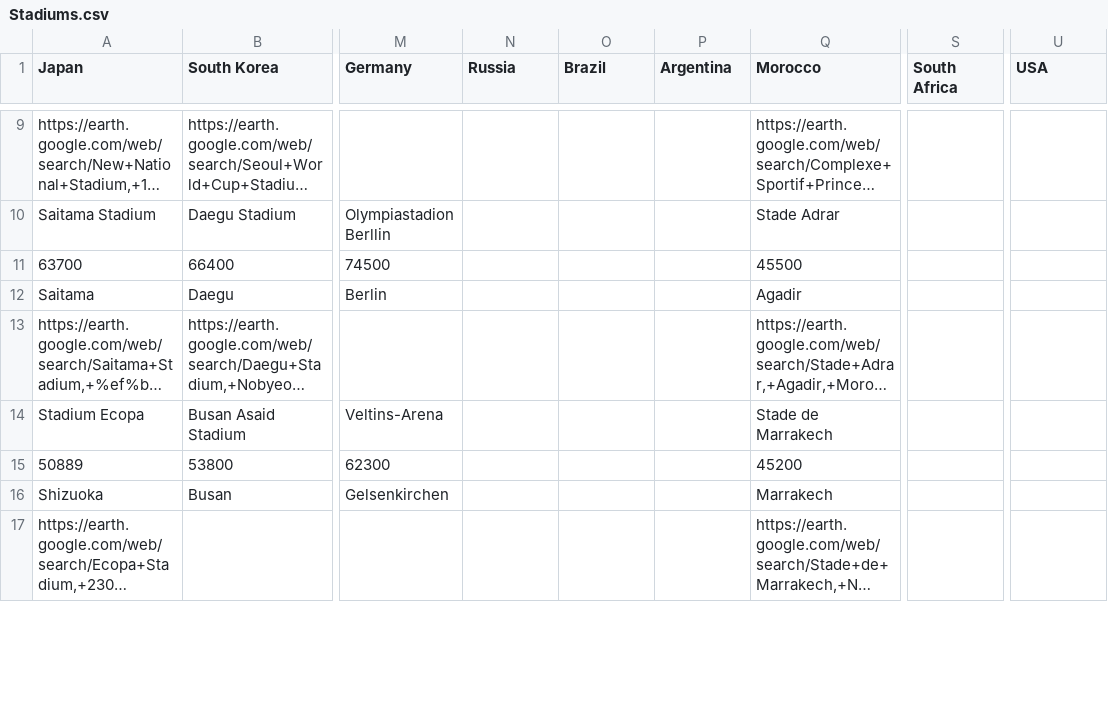
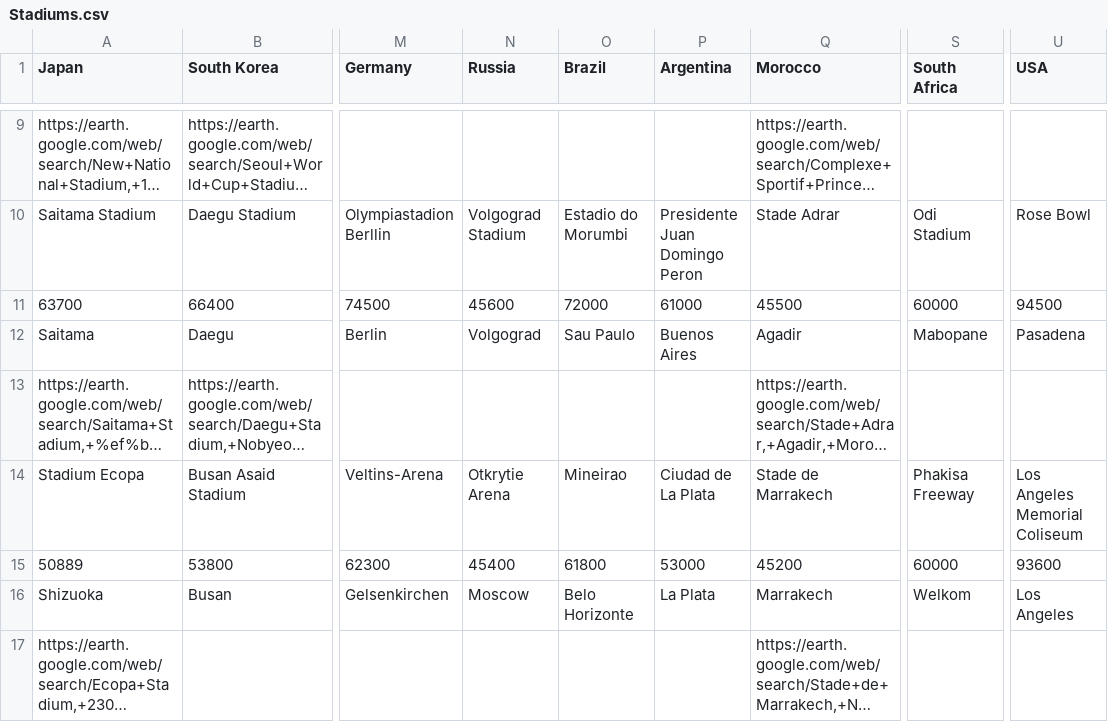
Before and after one commit to samwcounsell/WorldCup, a CSV file: Python_Files/Stadiums.csv, drawn as a sheet; only a part is shown, gaps mark what is left out; long unchanged cells end in …; the diff covers the shown part only; the diff names each change by its address in the sheet, - before the commit and + after, or states it on an @@ line.

Commit message:
Update Stadiums.csv

```diff
--- a/Python_Files/Stadiums.csv
+++ b/Python_Files/Stadiums.csv
-N10 (Russia): (empty)
+N10 (Russia): Volgograd Stadium
-O10 (Brazil): (empty)
+O10 (Brazil): Estadio do Morumbi
-P10 (Argentina): (empty)
+P10 (Argentina): Presidente Juan Domingo Peron
-S10 (South Africa): (empty)
+S10 (South Africa): Odi Stadium
-U10 (USA): (empty)
+U10 (USA): Rose Bowl
-N11 (Russia): (empty)
+N11 (Russia): 45600
-O11 (Brazil): (empty)
+O11 (Brazil): 72000
-P11 (Argentina): (empty)
+P11 (Argentina): 61000
-S11 (South Africa): (empty)
+S11 (South Africa): 60000
-U11 (USA): (empty)
+U11 (USA): 94500
-N12 (Russia): (empty)
+N12 (Russia): Volgograd
-O12 (Brazil): (empty)
+O12 (Brazil): Sau Paulo
-P12 (Argentina): (empty)
+P12 (Argentina): Buenos Aires
-S12 (South Africa): (empty)
+S12 (South Africa): Mabopane
-U12 (USA): (empty)
+U12 (USA): Pasadena
-N14 (Russia): (empty)
+N14 (Russia): Otkrytie Arena
-O14 (Brazil): (empty)
+O14 (Brazil): Mineirao
-P14 (Argentina): (empty)
+P14 (Argentina): Ciudad de La Plata
-S14 (South Africa): (empty)
+S14 (South Africa): Phakisa Freeway
-U14 (USA): (empty)
+U14 (USA): Los Angeles Memorial Coliseum
-N15 (Russia): (empty)
+N15 (Russia): 45400
-O15 (Brazil): (empty)
+O15 (Brazil): 61800
-P15 (Argentina): (empty)
+P15 (Argentina): 53000
-S15 (South Africa): (empty)
+S15 (South Africa): 60000
-U15 (USA): (empty)
+U15 (USA): 93600
-N16 (Russia): (empty)
+N16 (Russia): Moscow
-O16 (Brazil): (empty)
+O16 (Brazil): Belo Horizonte
-P16 (Argentina): (empty)
+P16 (Argentina): La Plata
-S16 (South Africa): (empty)
+S16 (South Africa): Welkom
-U16 (USA): (empty)
+U16 (USA): Los Angeles
```
Also changed, not shown: 60 edited cells elsewhere in this file.
